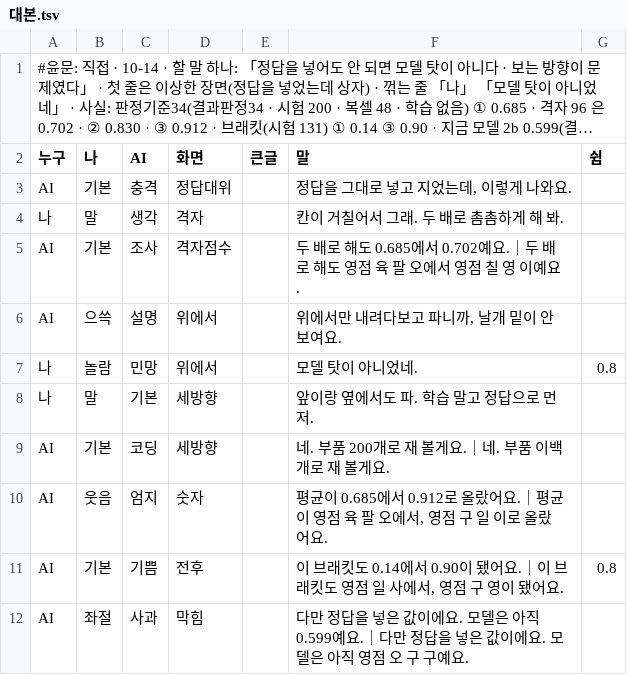
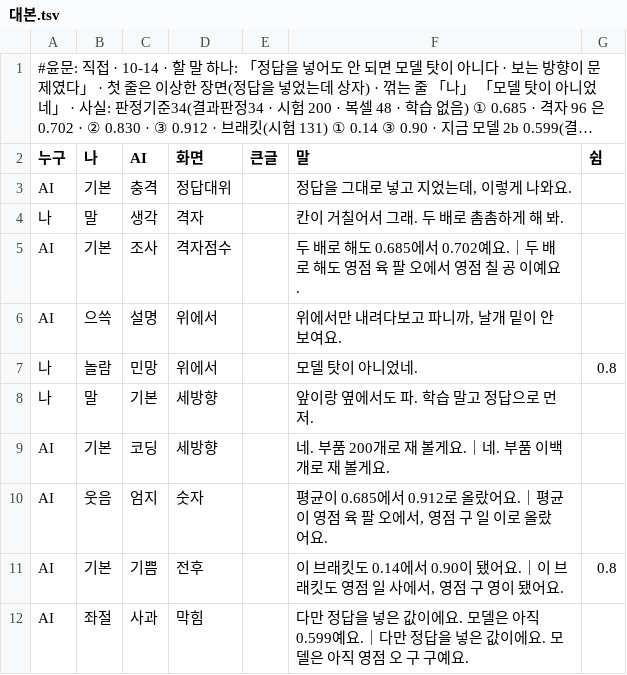
Before and after one commit to sigongjoa/art2real, a TSV file: 원화3d/과정/영상05/대화/59_천장/대본.tsv, drawn as a sheet; long unchanged cells end in ….

```diff
--- a/원화3d/과정/영상05/대화/59_천장/대본.tsv
+++ b/원화3d/과정/영상05/대화/59_천장/대본.tsv
@@ -4,3 +4,3 @@ AI	기본	충격	정답대위		정답을 그대로 넣고 지었는데, 이렇
 나	말	생각	격자		칸이 거칠어서 그래. 두 배로 촘촘하게 해 봐.	
-AI	기본	조사	격자점수		두 배로 해도 0.685에서 0.702예요.｜두 배로 해도 영점 육 팔 오에서 영점 칠 영 이예요.	
+AI	기본	조사	격자점수		두 배로 해도 0.685에서 0.702예요.｜두 배로 해도 영점 육 팔 오에서 영점 칠 공 이예요.	
 AI	으쓱	설명	위에서		위에서만 내려다보고 파니까, 날개 밑이 안 보여요.	
```
Also changed, not shown: 1 other file.
